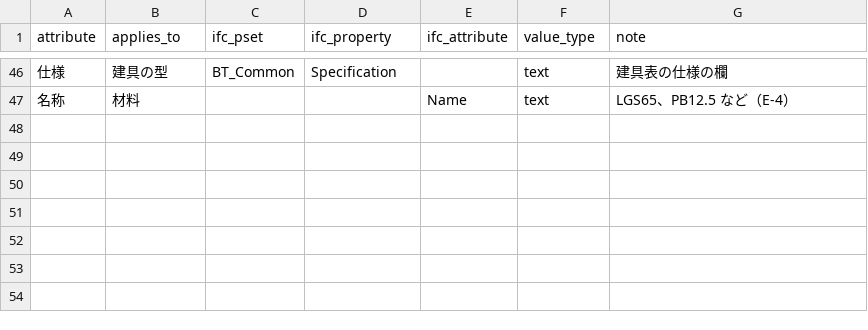
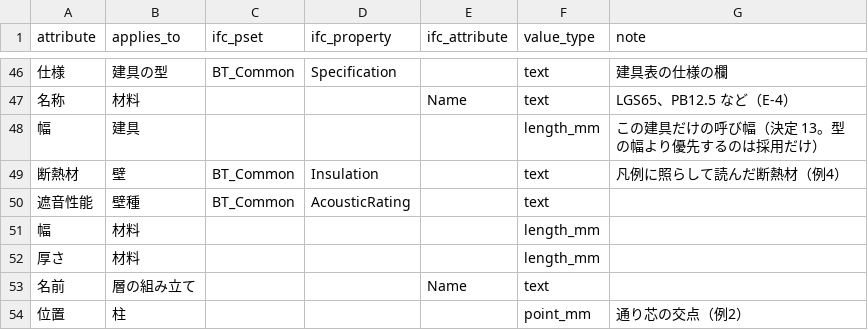
Before and after one commit to tetsuo-m/building-truth-v3, a CSV file: btruth/defaults/rules/attributes.csv, drawn as a sheet; only a part is shown, gaps mark what is left out; the diff names each change by its address in the sheet, - before the commit and + after, or states it on an @@ line.

```diff
--- a/btruth/defaults/rules/attributes.csv
+++ b/btruth/defaults/rules/attributes.csv
+row 48: 幅 | 建具 |  |  |  | length_mm | この建具だけの呼び幅（決定 13。型の幅より優先するのは採用だけ）
+row 49: 断熱材 | 壁 | BT_Common | Insulation |  | text | 凡例に照らして読んだ断熱材（例4）
+row 50: 遮音性能 | 壁種 | BT_Common | AcousticRating |  | text
+row 51: 幅 | 材料 |  |  |  | length_mm
+row 52: 厚さ | 材料 |  |  |  | length_mm
+row 53: 名前 | 層の組み立て |  |  | Name | text
+row 54: 位置 | 柱 |  |  |  | point_mm | 通り芯の交点（例2）
```
Also changed, not shown: btruth/defaults/rules/authority.csv, 18 other files.
